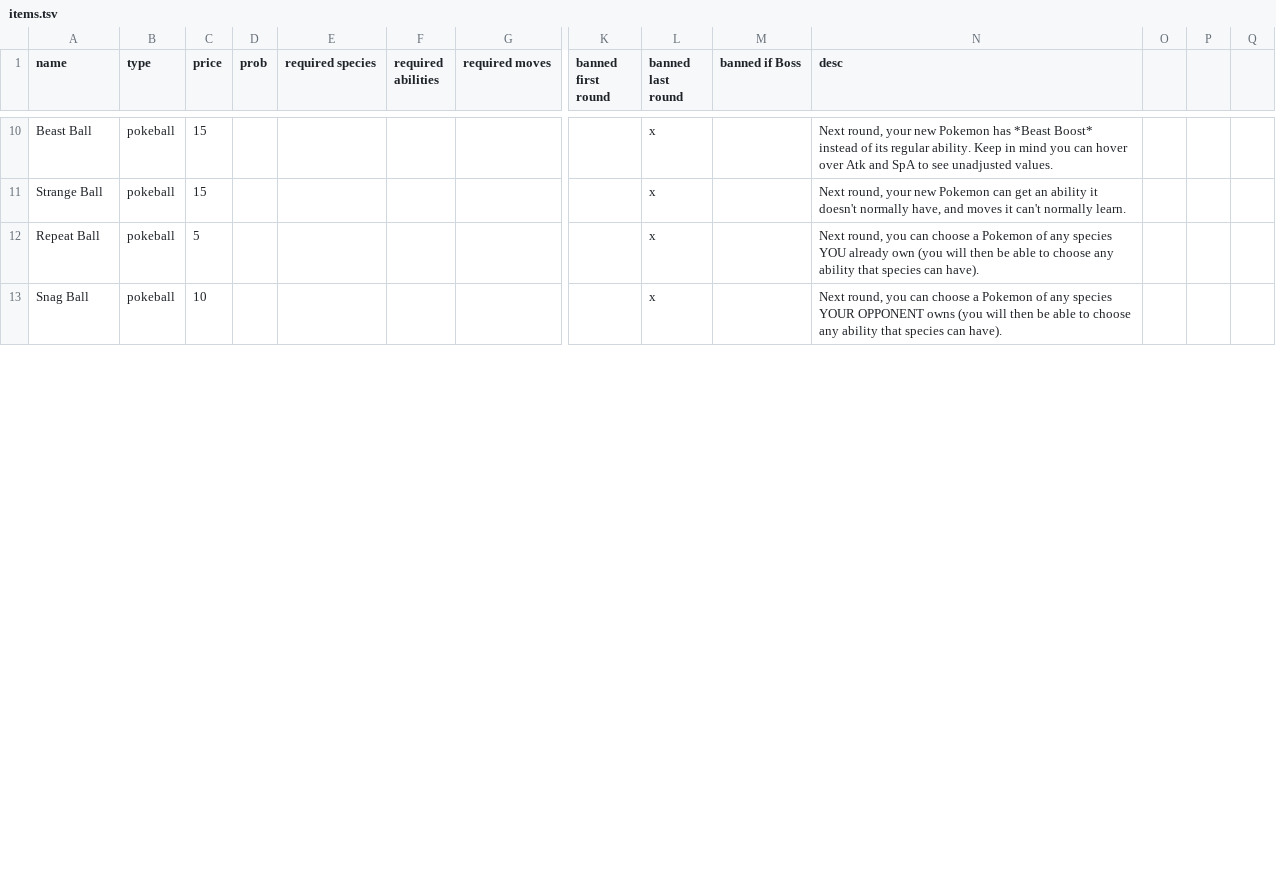
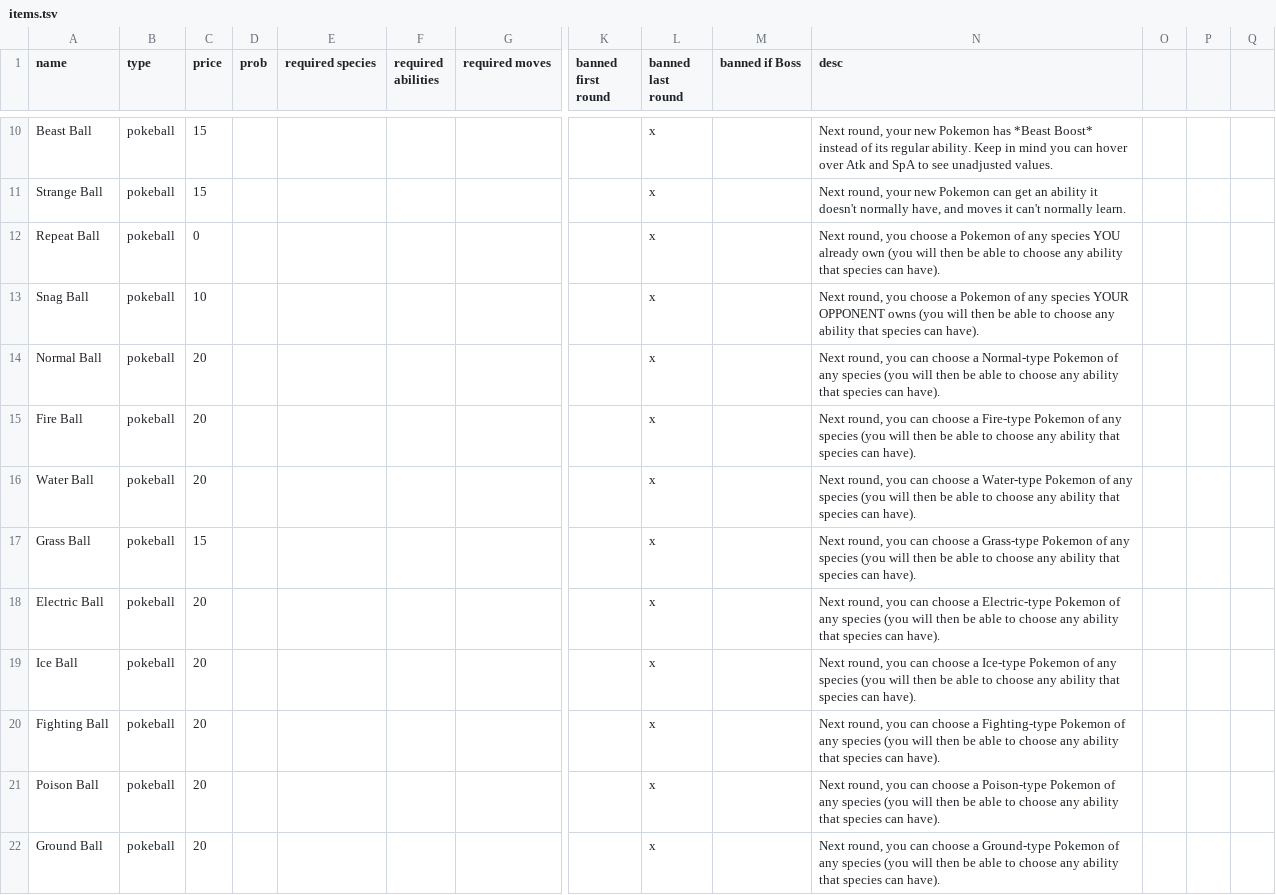
Before and after one commit to RuoyaY/roguelike-showdown, a TSV file: items.tsv, drawn as a sheet; only a part is shown, gaps mark what is left out; rows hold the shown columns only; the diff covers the shown part only; the diff names each change by its address in the sheet, - before the commit and + after, or states it on an @@ line.

Commit message:
Add type-based poke balls

```diff
--- a/items.tsv
+++ b/items.tsv
-C12 (price): 5
+C12 (price): 0
-N12 (desc): …round, you can choose a…
+N12 (desc): …round, you choose a…
-N13 (desc): …round, you can choose a…
+N13 (desc): …round, you choose a…
+row 14: Normal Ball | pokeball | 20 |  |  |  |  |  | x |  | Next round, you can choose a Normal-type Pokemon of any species (you will then be able to choose any ability that species can have).
+row 15: Fire Ball | pokeball | 20 |  |  |  |  |  | x |  | Next round, you can choose a Fire-type Pokemon of any species (you will then be able to choose any ability that species can have).
+row 16: Water Ball | pokeball | 20 |  |  |  |  |  | x |  | Next round, you can choose a Water-type Pokemon of any species (you will then be able to choose any ability that species can have).
+row 17: Grass Ball | pokeball | 15 |  |  |  |  |  | x |  | Next round, you can choose a Grass-type Pokemon of any species (you will then be able to choose any ability that species can have).
+row 18: Electric Ball | pokeball | 20 |  |  |  |  |  | x |  | Next round, you can choose a Electric-type Pokemon of any species (you will then be able to choose any ability that species can have).
+row 19: Ice Ball | pokeball | 20 |  |  |  |  |  | x |  | Next round, you can choose a Ice-type Pokemon of any species (you will then be able to choose any ability that species can have).
+row 20: Fighting Ball | pokeball | 20 |  |  |  |  |  | x |  | Next round, you can choose a Fighting-type Pokemon of any species (you will then be able to choose any ability that species can have).
+row 21: Poison Ball | pokeball | 20 |  |  |  |  |  | x |  | Next round, you can choose a Poison-type Pokemon of any species (you will then be able to choose any ability that species can have).
+row 22: Ground Ball | pokeball | 20 |  |  |  |  |  | x |  | Next round, you can choose a Ground-type Pokemon of any species (you will then be able to choose any ability that species can have).
```
Also changed, not shown: 12 added rows, 1 moved row and 4 edited cells elsewhere in this file, 1 other file.
